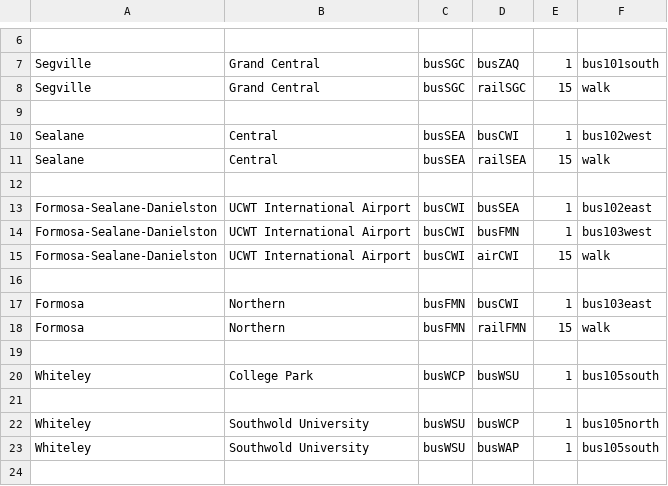
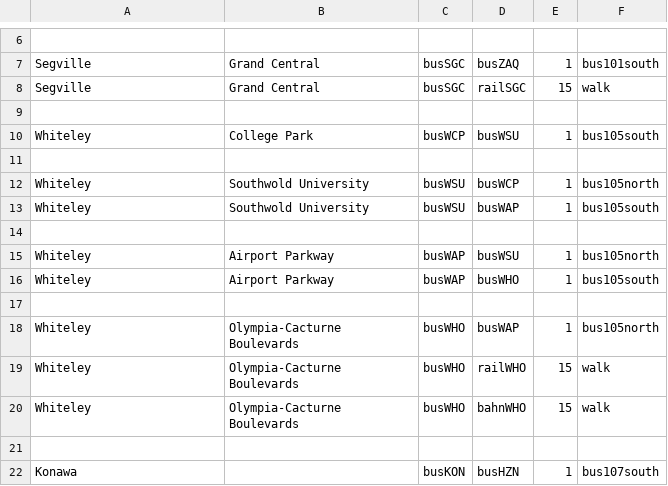
Before and after one commit to KittyCat11231/Feline-Holdings, a CSV file: src/intraroute/data/pathfinding/bus.csv, drawn as a sheet; only a part is shown, gaps mark what is left out; the shorter side is filled out with more unchanged rows.

```diff
--- a/src/intraroute/data/pathfinding/bus.csv
+++ b/src/intraroute/data/pathfinding/bus.csv
@@ -9,12 +9,2 @@ Segville,Grand Central,busSGC,railSGC,15,walk
 ,,,,,
-Sealane,Central,busSEA,busCWI,1,bus102west
-Sealane,Central,busSEA,railSEA,15,walk
-,,,,,
-Formosa-Sealane-Danielston,UCWT International Airport,busCWI,busSEA,1,bus102east
-Formosa-Sealane-Danielston,UCWT International Airport,busCWI,busFMN,1,bus103west
-Formosa-Sealane-Danielston,UCWT International Airport,busCWI,airCWI,15,walk
-,,,,,
-Formosa,Northern,busFMN,busCWI,1,bus103east
-Formosa,Northern,busFMN,railFMN,15,walk
-,,,,,
 Whiteley,College Park,busWCP,busWSU,1,bus105south
```
Also changed, not shown: src/intraroute/data/pathfinding/air.csv, src/intraroute/data/pathfinding/rail.csv, 9 other files.
